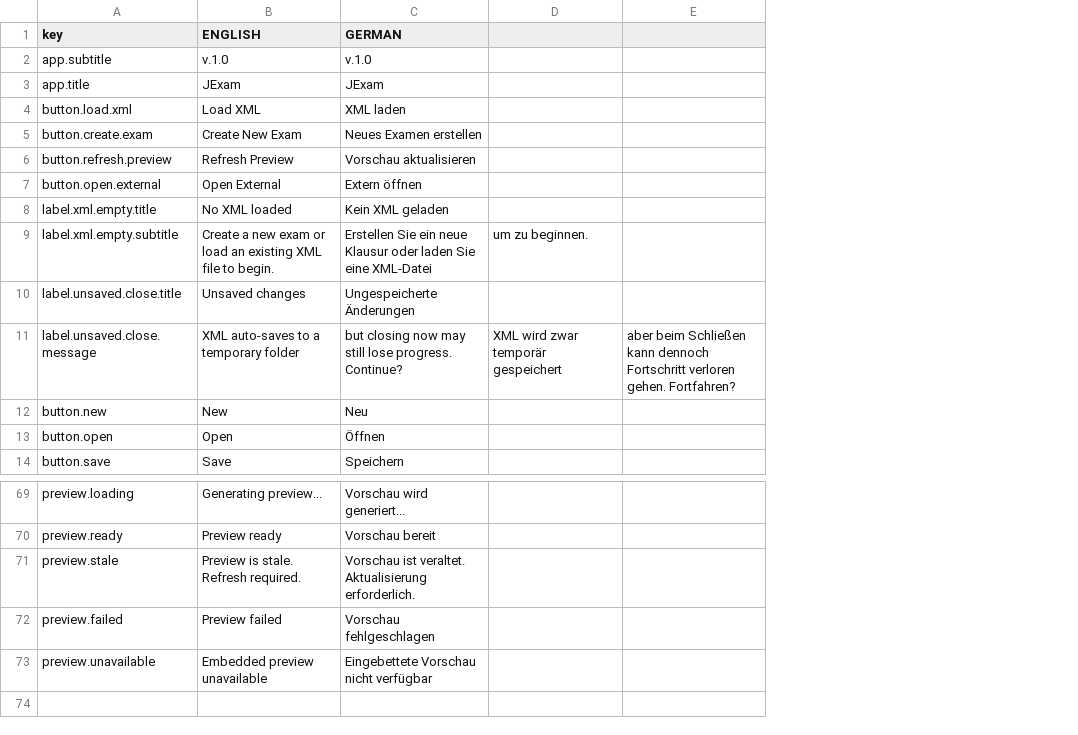
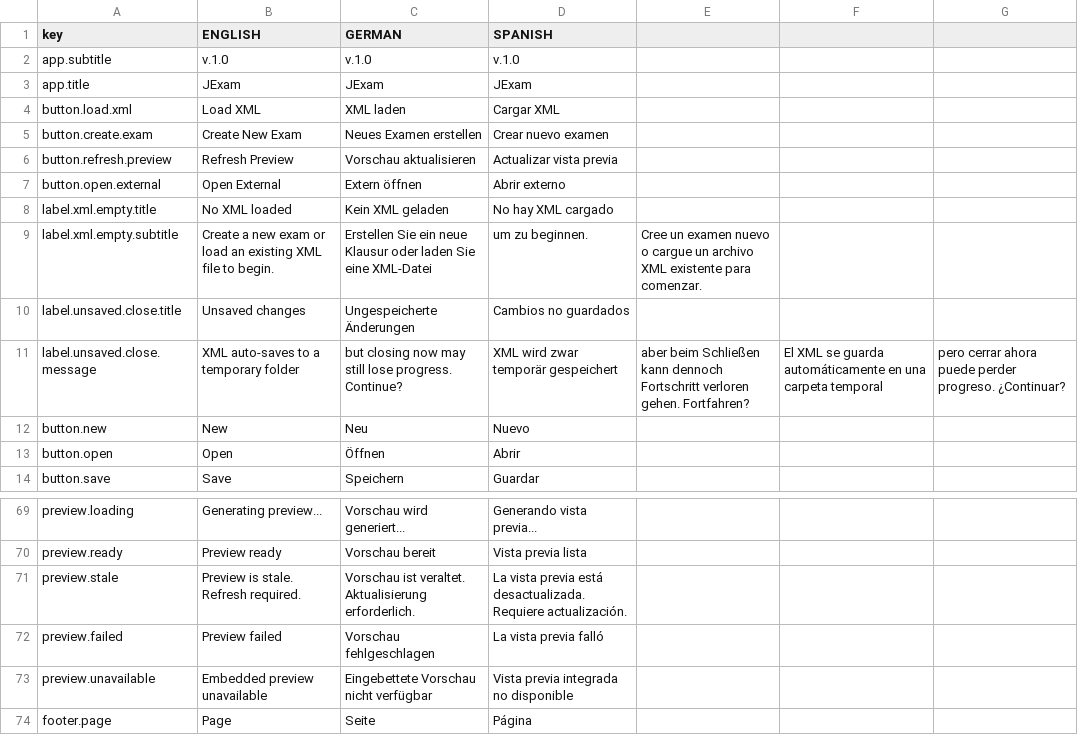
Before and after one commit to MortizK/JExam, a CSV file: src/main/resources/i18n/ui-text.csv, drawn as a sheet; only a part is shown, gaps mark what is left out; removed rows and columns are numbered as before the commit, all else as after; the diff names each change by its address in the sheet, - before the commit and + after, or states it on an @@ line.

```diff
--- a/src/main/resources/i18n/ui-text.csv
+++ b/src/main/resources/i18n/ui-text.csv
-column D, rows 9-11: um zu beginnen. |  | XML wird zwar temporär gespeichert
+column D (SPANISH), rows 2-14: v.1.0 | JExam | Cargar XML | Crear nuevo examen | Actualizar vista previa | Abrir externo | No hay XML cargado | um zu beginnen. | Cambios no guardados | XML wird zwar temporär gespeichert | Nuevo | Abrir | Guardar; rows 69-73: Generando vista previa... | Vista previa lista | La vista previa está desactualizada. Requiere actualización. | La vista previa falló | Vista previa integrada no disponible
+column F, row 11: El XML se guarda automáticamente en una carpeta temporal
+column G, row 11: pero cerrar ahora puede perder progreso. ¿Continuar?
-E9: (empty)
+E9: Cree un examen nuevo o cargue un archivo XML existente para comenzar.
+row 74: footer.page | Page | Seite | Página
```
Also changed, not shown: 4 other files.
